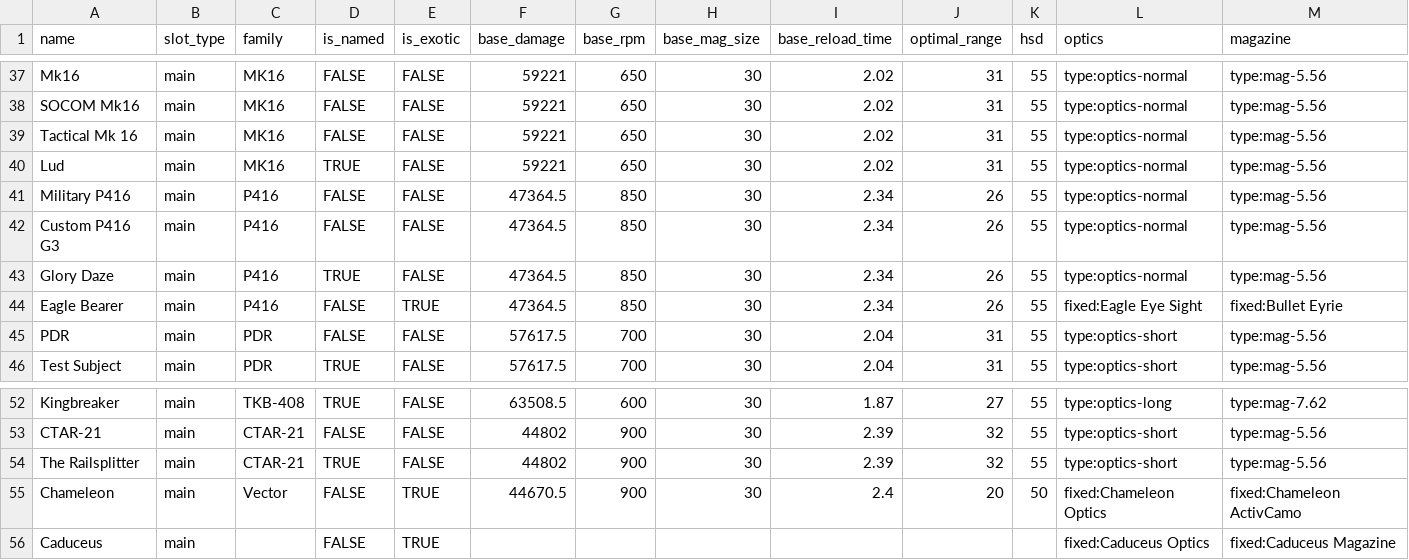
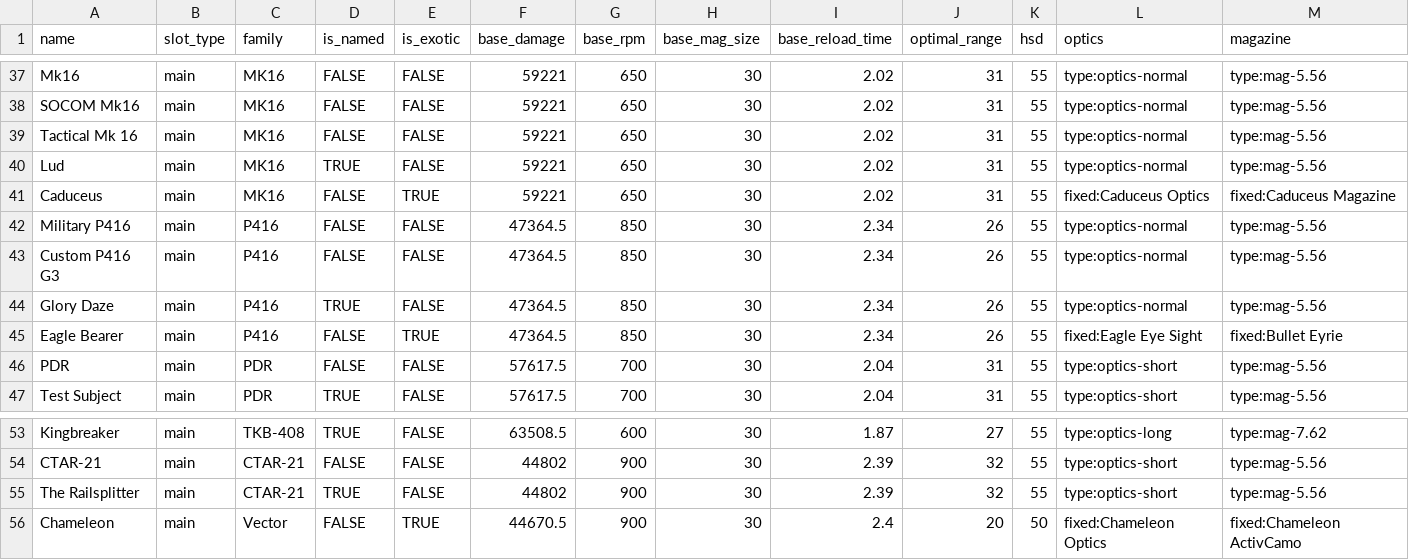
Before and after one commit to div2hub/data, a CSV file: weapons/assault_rifles.csv, drawn as a sheet; only a part is shown, gaps mark what is left out; removed rows and columns are numbered as before the commit, all else as after; rows hold the shown columns only; the diff names each change by its address in the sheet, - before the commit and + after, or states it on an @@ line.

```diff
--- a/weapons/assault_rifles.csv
+++ b/weapons/assault_rifles.csv
+row 41: Caduceus | main | MK16 | FALSE | TRUE | 59221 | 650 | 30 | 2.02 | 31 | 55 | fixed:Caduceus Optics | fixed:Caduceus Magazine
-row 56: Caduceus | main |  | FALSE | TRUE |  |  |  |  |  |  | fixed:Caduceus Optics | fixed:Caduceus Magazine
```
Also changed, not shown: weapons/lmgs.csv, weapons/rifles.csv, 5 other files.
